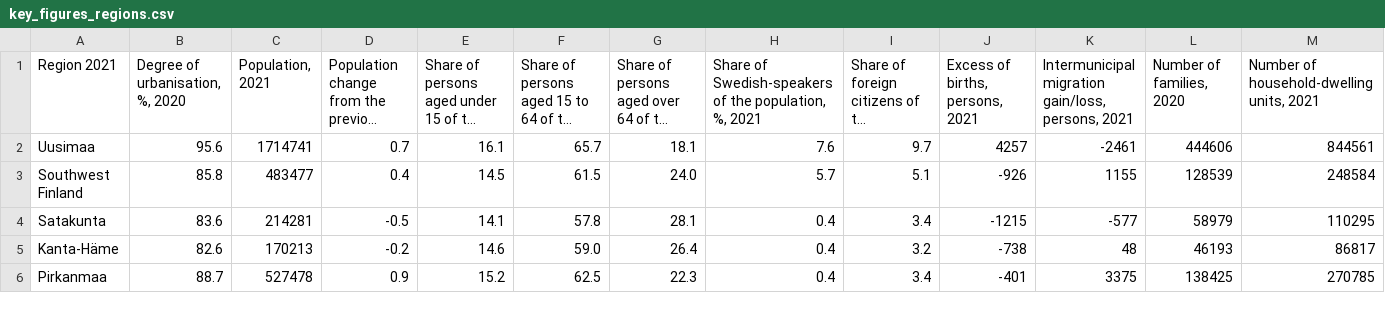
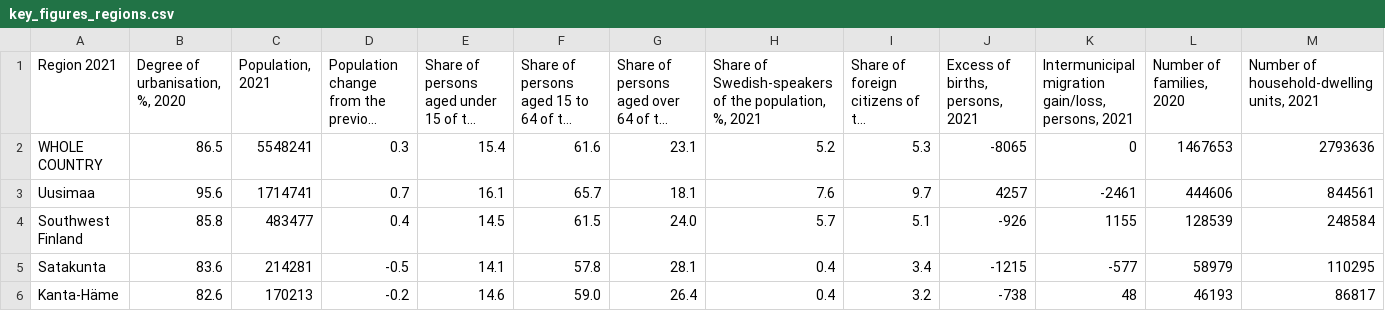
Before and after one commit to tuopouk/key_figures_in_finland, a CSV file: assets/key_figures_regions.csv, drawn as a sheet; only a part is shown; the shorter side is filled out with more unchanged rows; long unchanged cells end in …; rows hold the shown columns only; the diff names each change by its address in the sheet, - before the commit and + after, or states it on an @@ line.

Commit message:
Add files via upload

```diff
--- a/assets/key_figures_regions.csv
+++ b/assets/key_figures_regions.csv
+row 2: WHOLE COUNTRY | 86.5 | 5548241 | 0.3 | 15.4 | 61.6 | 23.1 | 5.2 | 5.3 | -8065 | 0 | 1467653 | 2793636
```
